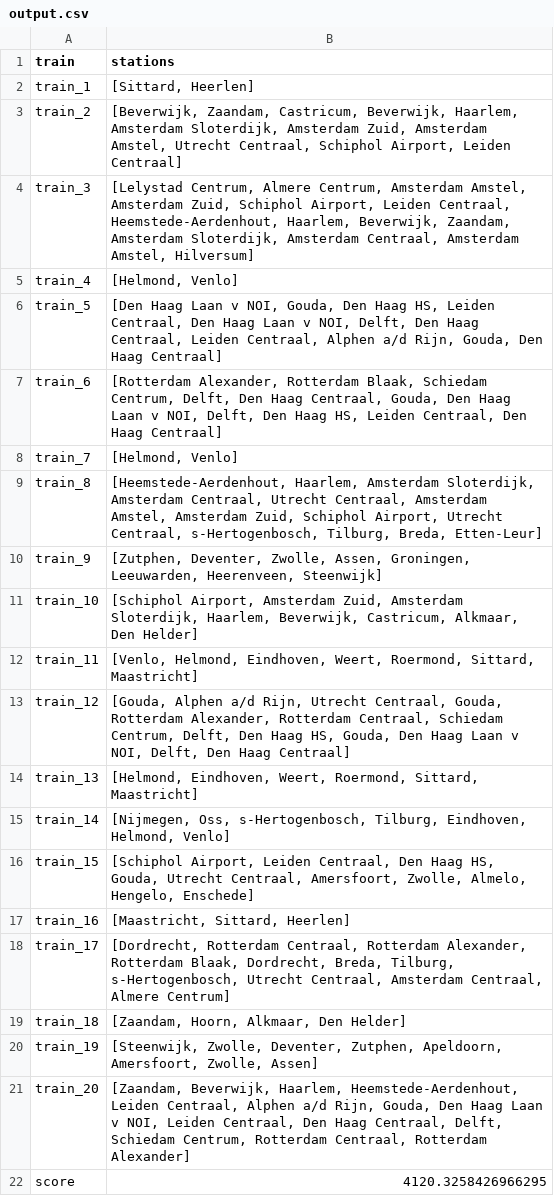
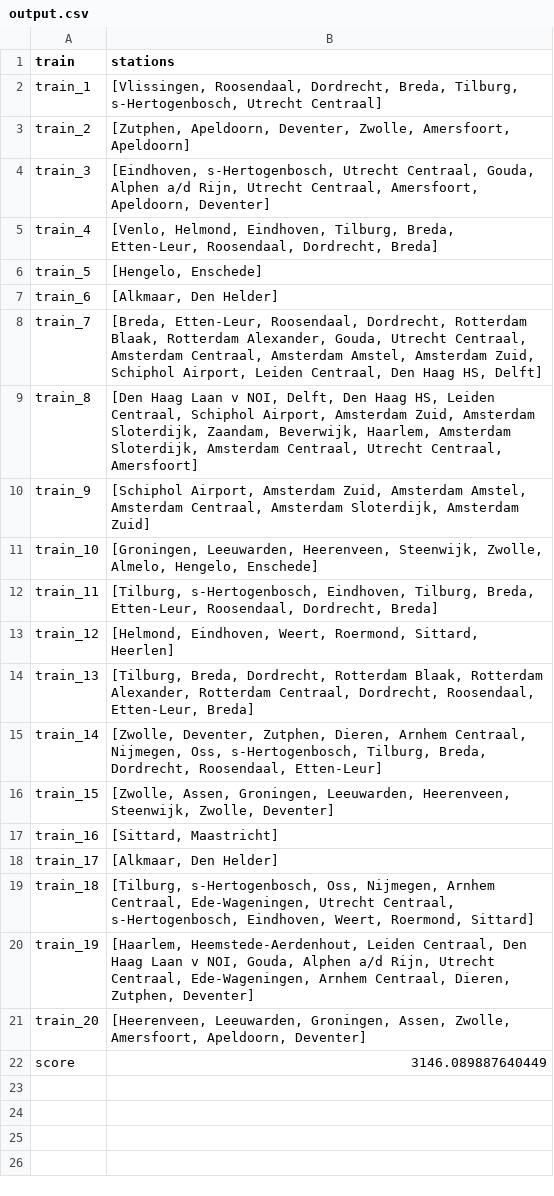
Before and after one commit to Tanneheemsbergen/NLRail, a CSV file: output.csv, drawn as a sheet.

```diff
--- a/output.csv
+++ b/output.csv
@@ -1,22 +1,22 @@
 train,stations
-train_1,"[Sittard, Heerlen]"
-train_2,"[Beverwijk, Zaandam, Castricum, Beverwijk, Haarlem, Amsterdam Sloterdijk, Amsterdam Zuid, Amsterdam Amstel, Utrecht Centraal, Schiphol Airport, Leiden Centraal]"
-train_3,"[Lelystad Centrum, Almere Centrum, Amsterdam Amstel, Amsterdam Zuid, Schiphol Airport, Leiden Centraal, Heemstede-Aerdenhout, Haarlem, Beverwijk, Zaandam, Amsterdam Sloterdijk, Amsterdam Centraal, Amsterdam Amstel, Hilversum]"
-train_4,"[Helmond, Venlo]"
-train_5,"[Den Haag Laan v NOI, Gouda, Den Haag HS, Leiden Centraal, Den Haag Laan v NOI, Delft, Den Haag Centraal, Leiden Centraal, Alphen a/d Rijn, Gouda, Den Haag Centraal]"
-train_6,"[Rotterdam Alexander, Rotterdam Blaak, Schiedam Centrum, Delft, Den Haag Centraal, Gouda, Den Haag Laan v NOI, Delft, Den Haag HS, Leiden Centraal, Den Haag Centraal]"
-train_7,"[Helmond, Venlo]"
-train_8,"[Heemstede-Aerdenhout, Haarlem, Amsterdam Sloterdijk, Amsterdam Centraal, Utrecht Centraal, Amsterdam Amstel, Amsterdam Zuid, Schiphol Airport, Utrecht Centraal, s-Hertogenbosch, Tilburg, Breda, Etten-Leur]"
-train_9,"[Zutphen, Deventer, Zwolle, Assen, Groningen, Leeuwarden, Heerenveen, Steenwijk]"
-train_10,"[Schiphol Airport, Amsterdam Zuid, Amsterdam Sloterdijk, Haarlem, Beverwijk, Castricum, Alkmaar, Den Helder]"
-train_11,"[Venlo, Helmond, Eindhoven, Weert, Roermond, Sittard, Maastricht]"
-train_12,"[Gouda, Alphen a/d Rijn, Utrecht Centraal, Gouda, Rotterdam Alexander, Rotterdam Centraal, Schiedam Centrum, Delft, Den Haag HS, Gouda, Den Haag Laan v NOI, Delft, Den Haag Centraal]"
-train_13,"[Helmond, Eindhoven, Weert, Roermond, Sittard, Maastricht]"
-train_14,"[Nijmegen, Oss, s-Hertogenbosch, Tilburg, Eindhoven, Helmond, Venlo]"
-train_15,"[Schiphol Airport, Leiden Centraal, Den Haag HS, Gouda, Utrecht Centraal, Amersfoort, Zwolle, Almelo, Hengelo, Enschede]"
-train_16,"[Maastricht, Sittard, Heerlen]"
-train_17,"[Dordrecht, Rotterdam Centraal, Rotterdam Alexander, Rotterdam Blaak, Dordrecht, Breda, Tilburg, s-Hertogenbosch, Utrecht Centraal, Amsterdam Centraal, Almere Centrum]"
-train_18,"[Zaandam, Hoorn, Alkmaar, Den Helder]"
-train_19,"[Steenwijk, Zwolle, Deventer, Zutphen, Apeldoorn, Amersfoort, Zwolle, Assen]"
-train_20,"[Zaandam, Beverwijk, Haarlem, Heemstede-Aerdenhout, Leiden Centraal, Alphen a/d Rijn, Gouda, Den Haag Laan v NOI, Leiden Centraal, Den Haag Centraal, Delft, Schiedam Centrum, Rotterdam Centraal, Rotterdam Alexander]"
-score,4120.3258426966295
+train_1,"[Vlissingen, Roosendaal, Dordrecht, Breda, Tilburg, s-Hertogenbosch, Utrecht Centraal]"
+train_2,"[Zutphen, Apeldoorn, Deventer, Zwolle, Amersfoort, Apeldoorn]"
+train_3,"[Eindhoven, s-Hertogenbosch, Utrecht Centraal, Gouda, Alphen a/d Rijn, Utrecht Centraal, Amersfoort, Apeldoorn, Deventer]"
+train_4,"[Venlo, Helmond, Eindhoven, Tilburg, Breda, Etten-Leur, Roosendaal, Dordrecht, Breda]"
+train_5,"[Hengelo, Enschede]"
+train_6,"[Alkmaar, Den Helder]"
+train_7,"[Breda, Etten-Leur, Roosendaal, Dordrecht, Rotterdam Blaak, Rotterdam Alexander, Gouda, Utrecht Centraal, Amsterdam Centraal, Amsterdam Amstel, Amsterdam Zuid, Schiphol Airport, Leiden Centraal, Den Haag HS, Delft]"
+train_8,"[Den Haag Laan v NOI, Delft, Den Haag HS, Leiden Centraal, Schiphol Airport, Amsterdam Zuid, Amsterdam Sloterdijk, Zaandam, Beverwijk, Haarlem, Amsterdam Sloterdijk, Amsterdam Centraal, Utrecht Centraal, Amersfoort]"
+train_9,"[Schiphol Airport, Amsterdam Zuid, Amsterdam Amstel, Amsterdam Centraal, Amsterdam Sloterdijk, Amsterdam Zuid]"
+train_10,"[Groningen, Leeuwarden, Heerenveen, Steenwijk, Zwolle, Almelo, Hengelo, Enschede]"
+train_11,"[Tilburg, s-Hertogenbosch, Eindhoven, Tilburg, Breda, Etten-Leur, Roosendaal, Dordrecht, Breda]"
+train_12,"[Helmond, Eindhoven, Weert, Roermond, Sittard, Heerlen]"
+train_13,"[Tilburg, Breda, Dordrecht, Rotterdam Blaak, Rotterdam Alexander, Rotterdam Centraal, Dordrecht, Roosendaal, Etten-Leur, Breda]"
+train_14,"[Zwolle, Deventer, Zutphen, Dieren, Arnhem Centraal, Nijmegen, Oss, s-Hertogenbosch, Tilburg, Breda, Dordrecht, Roosendaal, Etten-Leur]"
+train_15,"[Zwolle, Assen, Groningen, Leeuwarden, Heerenveen, Steenwijk, Zwolle, Deventer]"
+train_16,"[Sittard, Maastricht]"
+train_17,"[Alkmaar, Den Helder]"
+train_18,"[Tilburg, s-Hertogenbosch, Oss, Nijmegen, Arnhem Centraal, Ede-Wageningen, Utrecht Centraal, s-Hertogenbosch, Eindhoven, Weert, Roermond, Sittard]"
+train_19,"[Haarlem, Heemstede-Aerdenhout, Leiden Centraal, Den Haag Laan v NOI, Gouda, Alphen a/d Rijn, Utrecht Centraal, Ede-Wageningen, Arnhem Centraal, Dieren, Zutphen, Deventer]"
+train_20,"[Heerenveen, Leeuwarden, Groningen, Assen, Zwolle, Amersfoort, Apeldoorn, Deventer]"
+score,3146.089887640449
```
Also changed, not shown: 8 other files.
